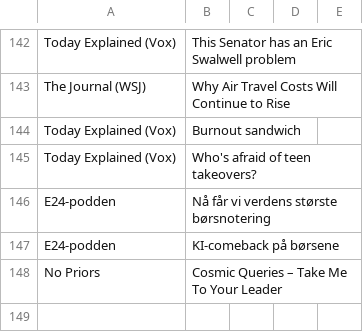
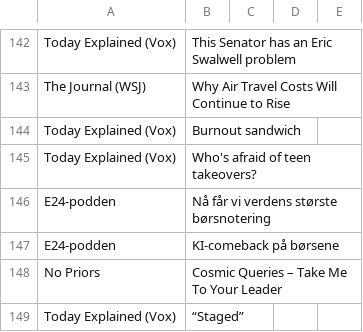
Before and after one commit to cathrinei/AIPodcastClaude, a CSV file: rejected_episodes.csv, drawn as a sheet; only a part is shown, gaps mark what is left out; the diff names each change by its address in the sheet, - before the commit and + after, or states it on an @@ line.

```diff
--- a/rejected_episodes.csv
+++ b/rejected_episodes.csv
+row 149: Today Explained (Vox) | “Staged”
```
Also changed, not shown: 1 other file.
